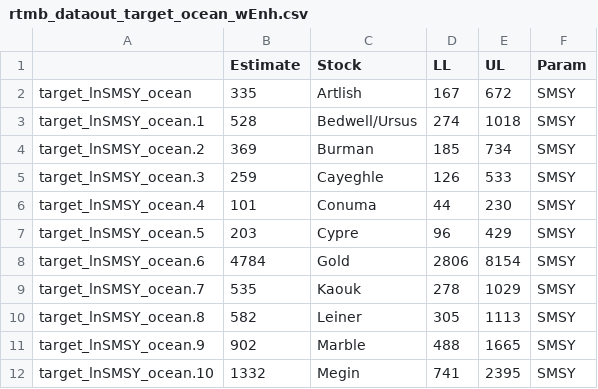
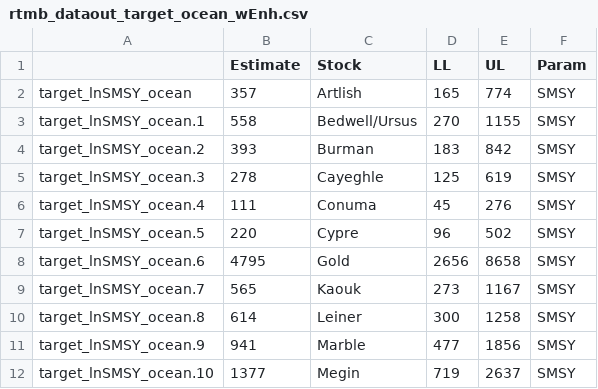
Before and after one commit to Pacific-salmon-assess/iwam-package, a CSV file: DataOut/rtmb_dataout_target_ocean_wEnh.csv, drawn as a sheet; only a part is shown; the diff covers the shown part only.

```diff
--- a/DataOut/rtmb_dataout_target_ocean_wEnh.csv
+++ b/DataOut/rtmb_dataout_target_ocean_wEnh.csv
@@ -1,12 +1,12 @@
 "","Estimate","Stock","LL","UL","Param"
-"target_lnSMSY_ocean",335,"Artlish",167,672,"SMSY"
-"target_lnSMSY_ocean.1",528,"Bedwell/Ursus",274,1018,"SMSY"
-"target_lnSMSY_ocean.2",369,"Burman",185,734,"SMSY"
-"target_lnSMSY_ocean.3",259,"Cayeghle",126,533,"SMSY"
-"target_lnSMSY_ocean.4",101,"Conuma",44,230,"SMSY"
-"target_lnSMSY_ocean.5",203,"Cypre",96,429,"SMSY"
-"target_lnSMSY_ocean.6",4784,"Gold",2806,8154,"SMSY"
-"target_lnSMSY_ocean.7",535,"Kaouk",278,1029,"SMSY"
-"target_lnSMSY_ocean.8",582,"Leiner",305,1113,"SMSY"
-"target_lnSMSY_ocean.9",902,"Marble",488,1665,"SMSY"
-"target_lnSMSY_ocean.10",1332,"Megin",741,2395,"SMSY"
+"target_lnSMSY_ocean",357,"Artlish",165,774,"SMSY"
+"target_lnSMSY_ocean.1",558,"Bedwell/Ursus",270,1155,"SMSY"
+"target_lnSMSY_ocean.2",393,"Burman",183,842,"SMSY"
+"target_lnSMSY_ocean.3",278,"Cayeghle",125,619,"SMSY"
+"target_lnSMSY_ocean.4",111,"Conuma",45,276,"SMSY"
+"target_lnSMSY_ocean.5",220,"Cypre",96,502,"SMSY"
+"target_lnSMSY_ocean.6",4795,"Gold",2656,8658,"SMSY"
+"target_lnSMSY_ocean.7",565,"Kaouk",273,1167,"SMSY"
+"target_lnSMSY_ocean.8",614,"Leiner",300,1258,"SMSY"
+"target_lnSMSY_ocean.9",941,"Marble",477,1856,"SMSY"
+"target_lnSMSY_ocean.10",1377,"Megin",719,2637,"SMSY"
```
Also changed, not shown: 89 edited cells elsewhere in this file, DataOut/dataout_target_ocean_wEnh.csv, DataOut/getLRP-BootstrappedRPs.csv, 12 other files.
